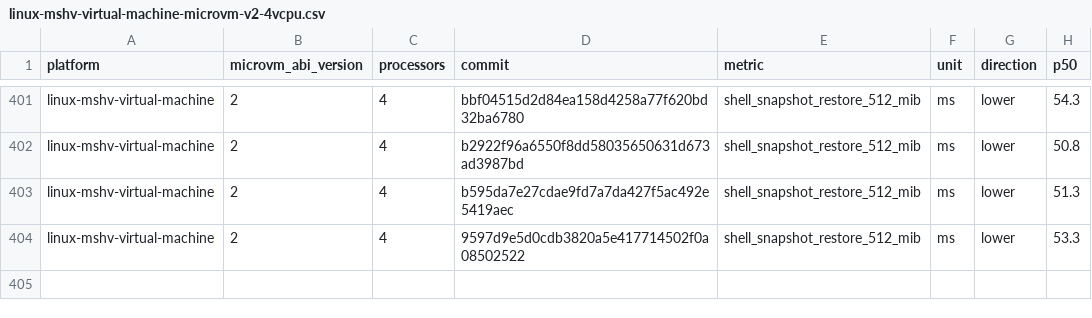
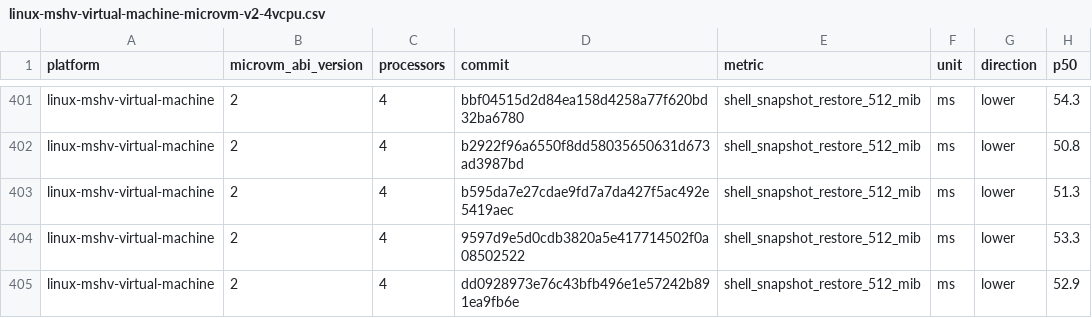
Before and after one commit to microsoft/nvx, a CSV file: data/linux-mshv-virtual-machine-microvm-v2-4vcpu.csv, drawn as a sheet; only a part is shown, gaps mark what is left out; the diff names each change by its address in the sheet, - before the commit and + after, or states it on an @@ line.

```diff
--- a/data/linux-mshv-virtual-machine-microvm-v2-4vcpu.csv
+++ b/data/linux-mshv-virtual-machine-microvm-v2-4vcpu.csv
+row 405: linux-mshv-virtual-machine | 2 | 4 | dd0928973e76c43bfb496e1e57242b891ea9fb6e | shell_snapshot_restore_512_mib | ms | lower | 52.9
```
Also changed, not shown: data/linux-mshv-virtual-machine-microvm-v2-2vcpu.csv, data/linux-mshv-virtual-machine-microvm-v2-8vcpu.csv, 9 other files.
